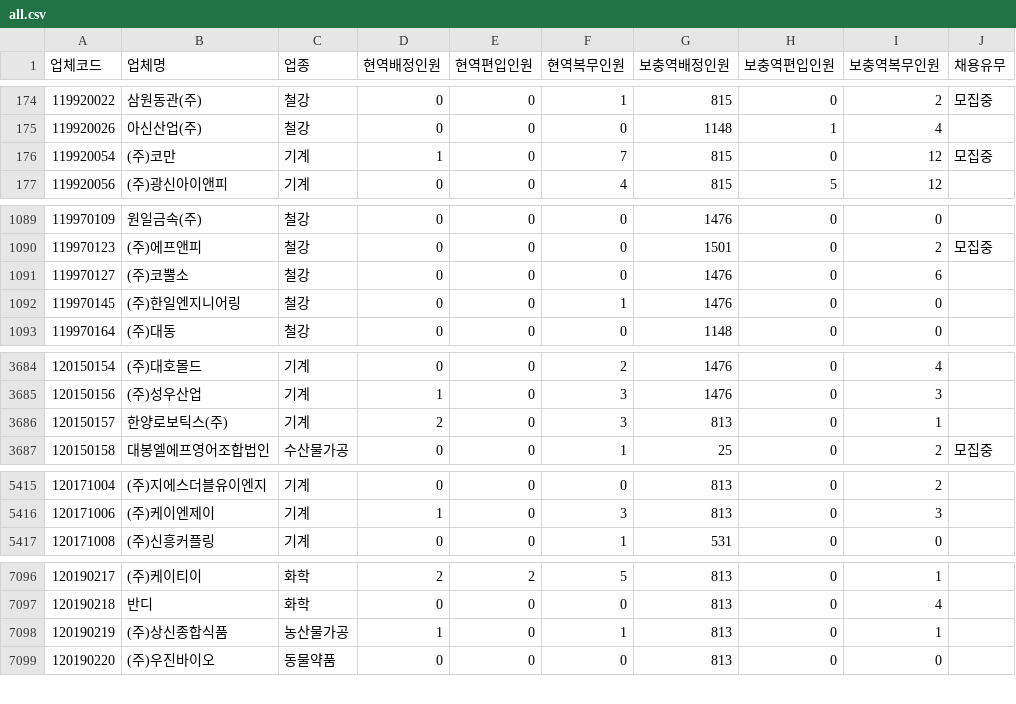
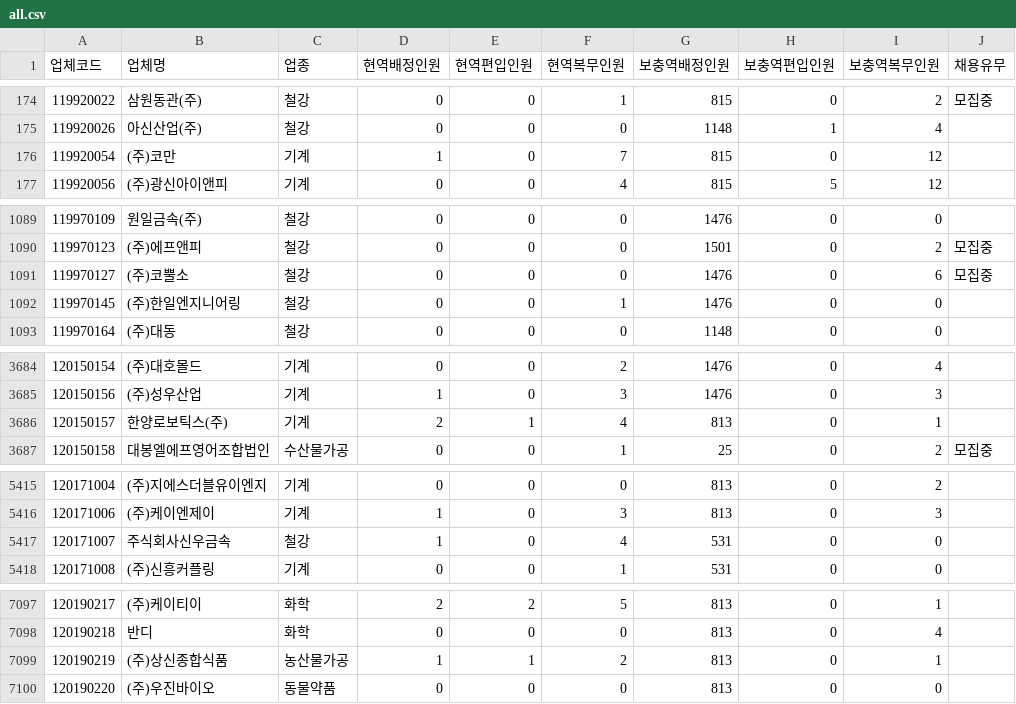
Before and after one commit to stleamist/mma-company-crawler, a CSV file: result/all.csv, drawn as a sheet; only a part is shown, gaps mark what is left out; the diff covers the shown part only.

```diff
--- a/result/all.csv
+++ b/result/all.csv
@@ -175,3 +175,3 @@
 119920026,아신산업(주),철강,0,0,0,1148,1,4,
-119920054,(주)코만,기계,1,0,7,815,0,12,모집중
+119920054,(주)코만,기계,1,0,7,815,0,12,
 119920056,(주)광신아이앤피,기계,0,0,4,815,5,12,
@@ -1090,3 +1090,3 @@
 119970123,(주)에프앤피,철강,0,0,0,1501,0,2,모집중
-119970127,(주)코뿔소,철강,0,0,0,1476,0,6,
+119970127,(주)코뿔소,철강,0,0,0,1476,0,6,모집중
 119970145,(주)한일엔지니어링,철강,0,0,1,1476,0,0,
@@ -3685,3 +3685,3 @@
 120150156,(주)성우산업,기계,1,0,3,1476,0,3,
-120150157,한양로보틱스(주),기계,2,0,3,813,0,1,
+120150157,한양로보틱스(주),기계,2,1,4,813,0,1,
 120150158,대봉엘에프영어조합법인,수산물가공,0,0,1,25,0,2,모집중
@@ -5416,2 +5416,3 @@
 120171006,(주)케이엔제이,기계,1,0,3,813,0,3,
+120171007,주식회사신우금속,철강,1,0,4,531,0,0,
 120171008,(주)신흥커플링,기계,0,0,1,531,0,0,
@@ -7097,3 +7098,3 @@
 120190218,반디,화학,0,0,0,813,0,4,
-120190219,(주)상신종합식품,농산물가공,1,0,1,813,0,1,
+120190219,(주)상신종합식품,농산물가공,1,1,2,813,0,1,
 120190220,(주)우진바이오,동물약품,0,0,0,813,0,0,
```
Also changed, not shown: 16 edited cells elsewhere in this file, result/it-primary.csv, result/it-secondary.csv, 2 other files.
